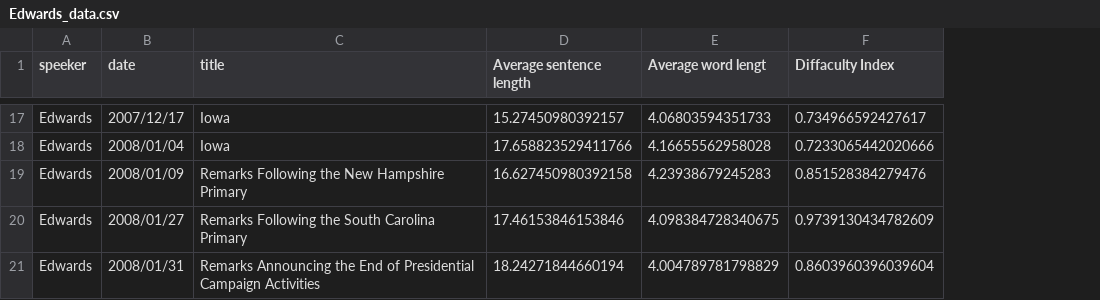
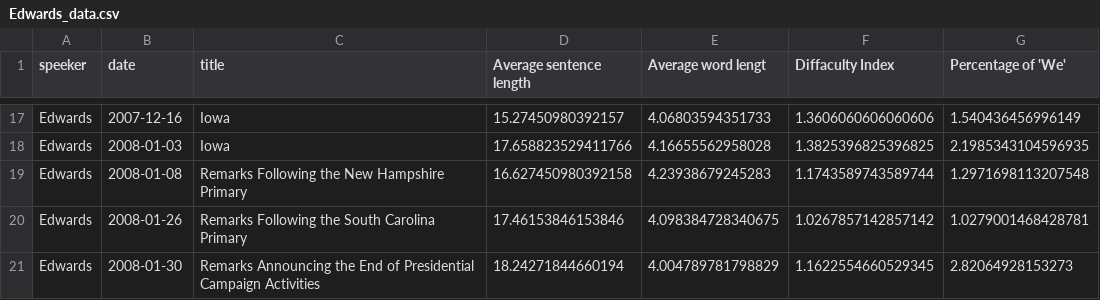
Before and after one commit to marten2/DataVisualisation, a CSV file: docs/prepared_data/Edwards_data.csv, drawn as a sheet; only a part is shown, gaps mark what is left out; the diff covers the shown part only; the diff names each change by its address in the sheet, - before the commit and + after, or states it on an @@ line.

```diff
--- a/docs/prepared_data/Edwards_data.csv
+++ b/docs/prepared_data/Edwards_data.csv
+column G (Percentage of 'We'), rows 17-21: 1.540436456996149 | 2.1985343104596935 | 1.2971698113207548 | 1.0279001468428781 | 2.82064928153273
-B17 (date): 2007/12/17
+B17 (date): 2007-12-16
-F17 (Diffaculty Index): 0.734966592427617
+F17 (Diffaculty Index): 1.3606060606060606
-B18 (date): 2008/01/04
+B18 (date): 2008-01-03
-F18 (Diffaculty Index): 0.7233065442020666
+F18 (Diffaculty Index): 1.3825396825396825
-B19 (date): 2008/01/09
+B19 (date): 2008-01-08
-F19 (Diffaculty Index): 0.851528384279476
+F19 (Diffaculty Index): 1.1743589743589744
-B20 (date): 2008/01/27
+B20 (date): 2008-01-26
-F20 (Diffaculty Index): 0.9739130434782609
+F20 (Diffaculty Index): 1.0267857142857142
-B21 (date): 2008/01/31
+B21 (date): 2008-01-30
-F21 (Diffaculty Index): 0.8603960396039604
+F21 (Diffaculty Index): 1.1622554660529345
```
Also changed, not shown: 30 edited cells elsewhere in this file, docs/prepared_data/Hillary_data.csv, docs/prepared_data/Huckabee_data.csv, 13 other files.
